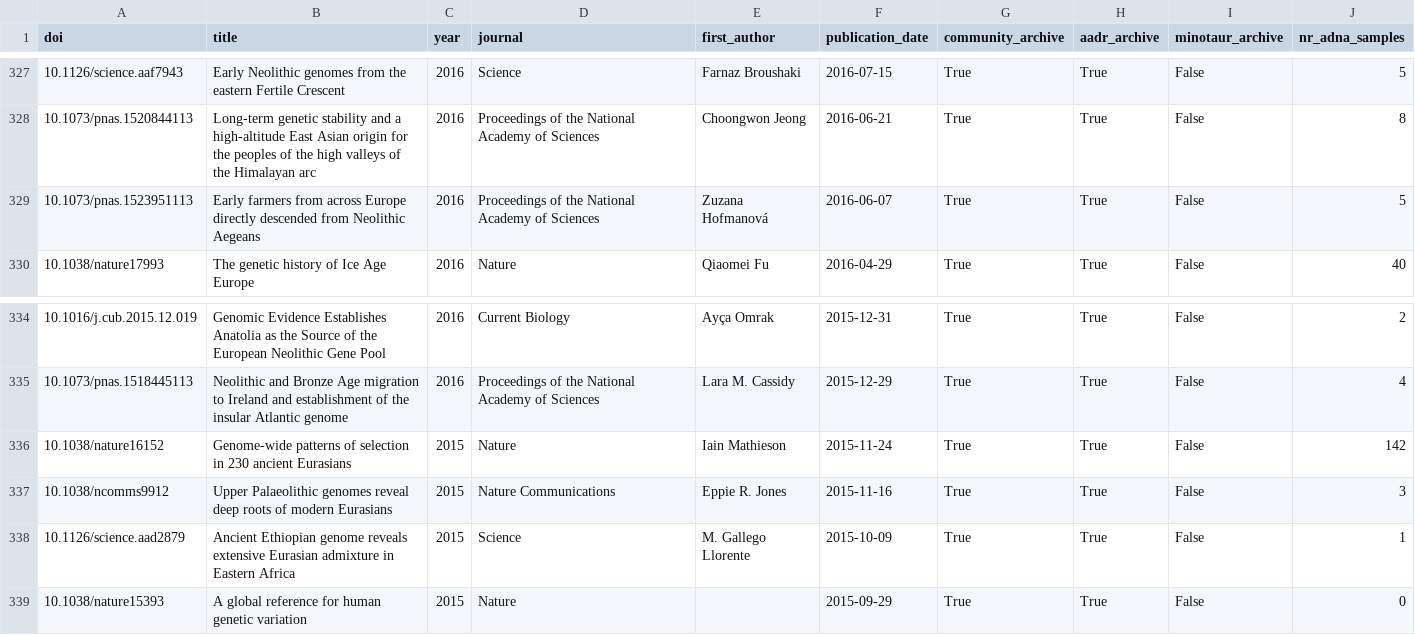
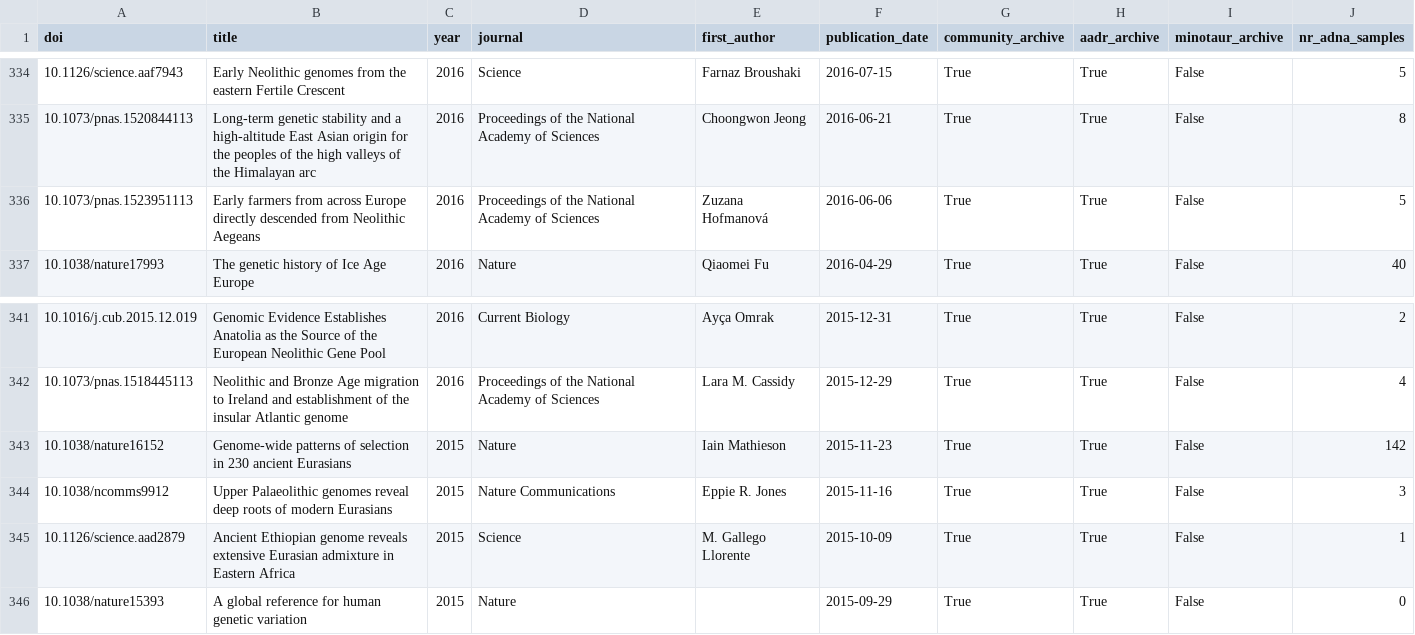
Before and after one commit to poseidon-framework/paper-directory, a CSV file: docs/paper_directory.csv, drawn as a sheet; only a part is shown, gaps mark what is left out; the diff covers the shown part only.

```diff
--- a/docs/paper_directory.csv
+++ b/docs/paper_directory.csv
@@ -330,3 +337,3 @@ doi,title,year,journal,first_author,publication_date,community_archive,aadr_arch
 10.1073/pnas.1520844113,Long-term genetic stability and a high-altitude East Asian origin for the peoples of the high valleys of the Himalayan arc,2016,Proceedings of the National Academy of Sciences,Choongwon Jeong,2016-06-21,True,True,False,8
-10.1073/pnas.1523951113,Early farmers from across Europe directly descended from Neolithic Aegeans,2016,Proceedings of the National Academy of Sciences,Zuzana Hofmanová,2016-06-07,True,True,False,5
+10.1073/pnas.1523951113,Early farmers from across Europe directly descended from Neolithic Aegeans,2016,Proceedings of the National Academy of Sciences,Zuzana Hofmanová,2016-06-06,True,True,False,5
 10.1038/nature17993,The genetic history of Ice Age Europe,2016,Nature,Qiaomei Fu,2016-04-29,True,True,False,40
@@ -337,3 +344,3 @@ doi,title,year,journal,first_author,publication_date,community_archive,aadr_arch
 10.1073/pnas.1518445113,Neolithic and Bronze Age migration to Ireland and establishment of the insular Atlantic genome,2016,Proceedings of the National Academy of Sciences,Lara M. Cassidy,2015-12-29,True,True,False,4
-10.1038/nature16152,Genome-wide patterns of selection in 230 ancient Eurasians,2015,Nature,Iain Mathieson,2015-11-24,True,True,False,142
+10.1038/nature16152,Genome-wide patterns of selection in 230 ancient Eurasians,2015,Nature,Iain Mathieson,2015-11-23,True,True,False,142
 10.1038/ncomms9912,Upper Palaeolithic genomes reveal deep roots of modern Eurasians,2015,Nature Communications,Eppie R. Jones,2015-11-16,True,True,False,3
```
Also changed, not shown: 8 added rows, 1 removed row and 7 edited cells elsewhere in this file, 1 other file.
